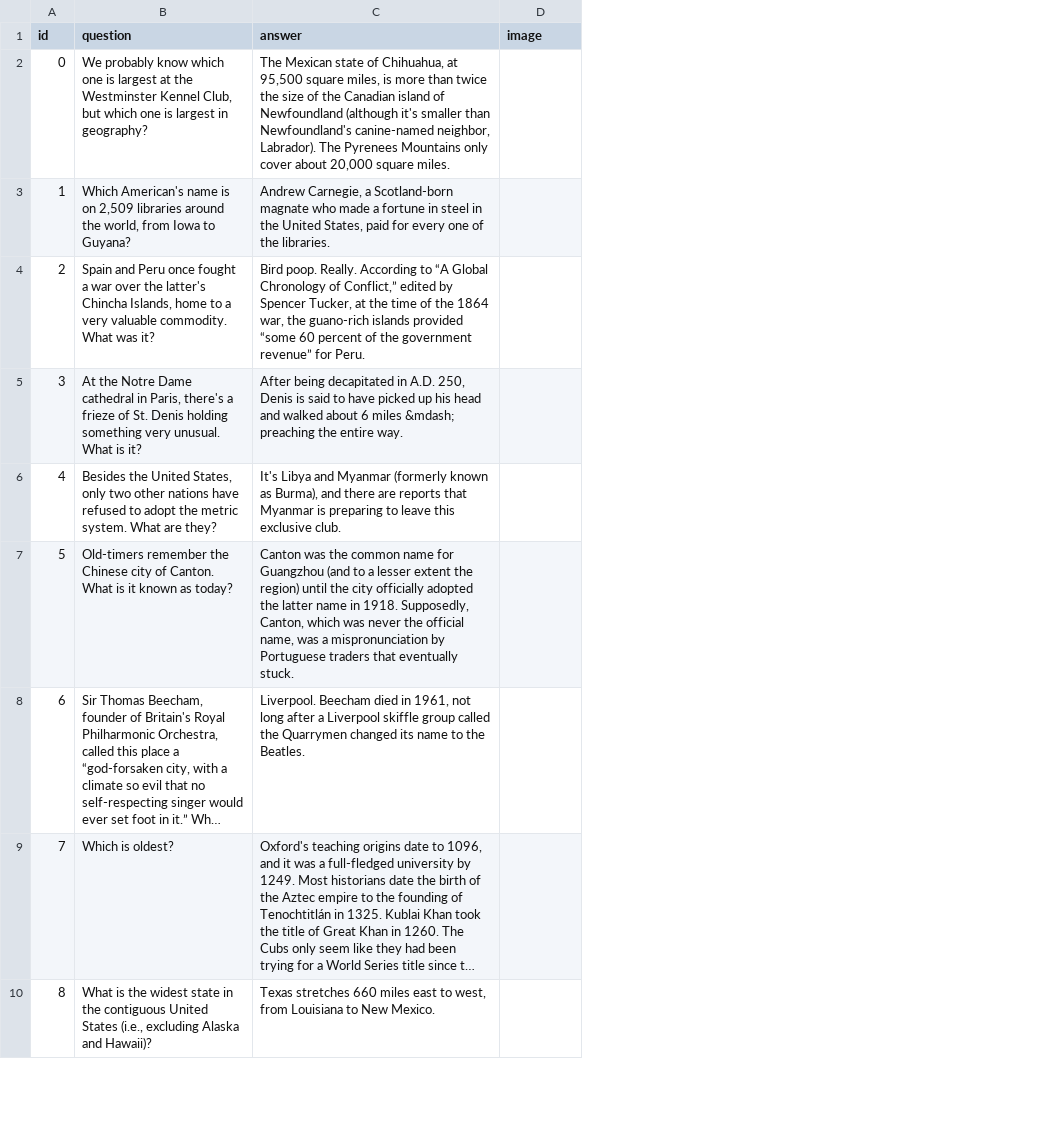
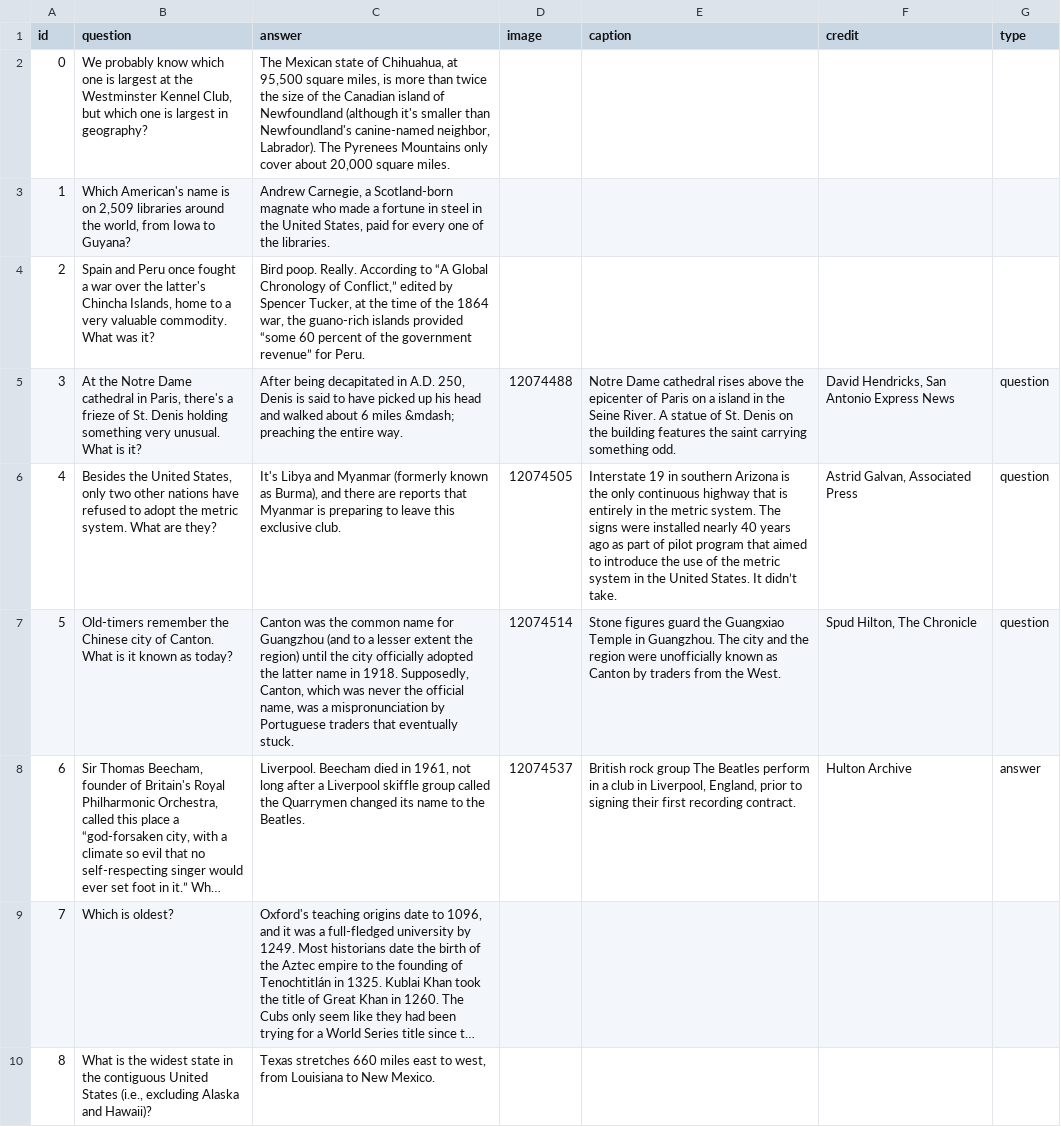
Before and after one commit to sfchronicle/quiz-template, a CSV file: data/spud_quiz_data.csv, drawn as a sheet; only a part is shown; long unchanged cells end in …; the diff covers the shown part only; the diff names each change by its address in the sheet, - before the commit and + after, or states it on an @@ line.

Commit message:
put in the related links at the bottom and photos with the questions

```diff
--- a/data/spud_quiz_data.csv
+++ b/data/spud_quiz_data.csv
+column E (caption), rows 5-8: Notre Dame cathedral rises above the epicenter of Paris on a island in the Seine River. A statue of St. Denis on the building features the saint carrying something odd. | Interstate 19 in southern Arizona is the only continuous highway that is entirely in the metric system. The signs were installed nearly 40 years ago as part of pilot program that aimed to introduce the use of the metric system in the United States. It didn’t take. | Stone figures guard the Guangxiao Temple in Guangzhou. The city and the region were unofficially known as Canton by traders from the West. | British rock group The Beatles perform in a club in Liverpool, England, prior to signing their first recording contract.
+column F (credit), rows 5-8: David Hendricks, San Antonio Express News | Astrid Galvan, Associated Press | Spud Hilton, The Chronicle | Hulton Archive
+column G (type), rows 5-8: question | question | question | answer
-D5 (image): (empty)
+D5 (image): 12074488
-D6 (image): (empty)
+D6 (image): 12074505
-D7 (image): (empty)
+D7 (image): 12074514
-D8 (image): (empty)
+D8 (image): 12074537
```
Also changed, not shown: 4 edited cells elsewhere in this file, data/spud_answers_data.csv, 6 other files.
